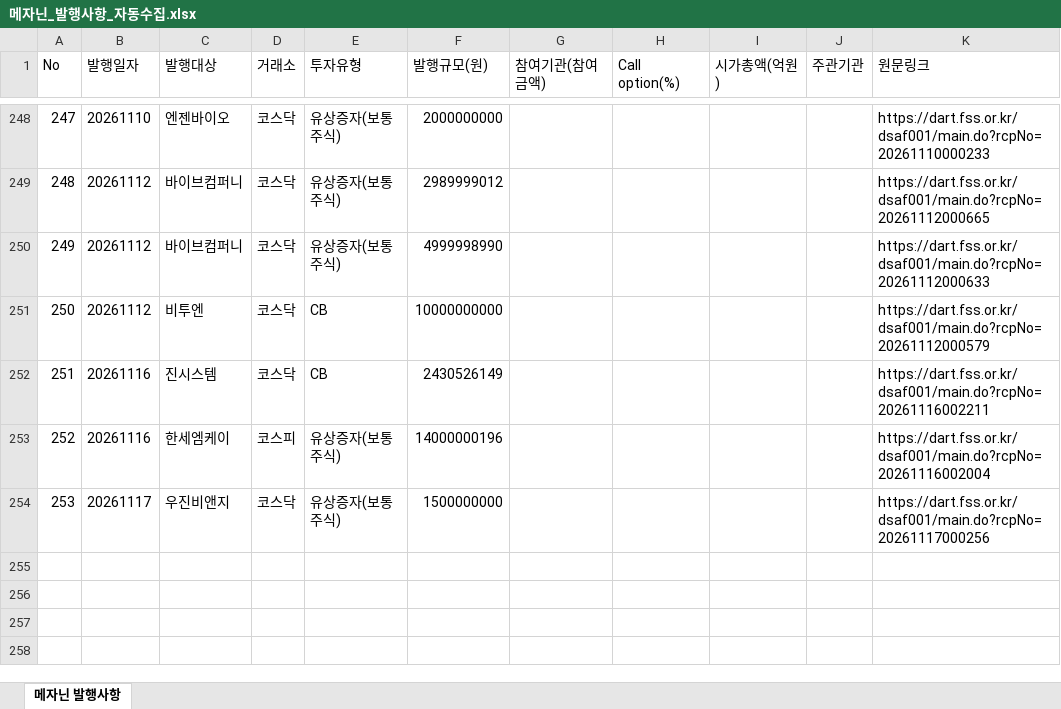
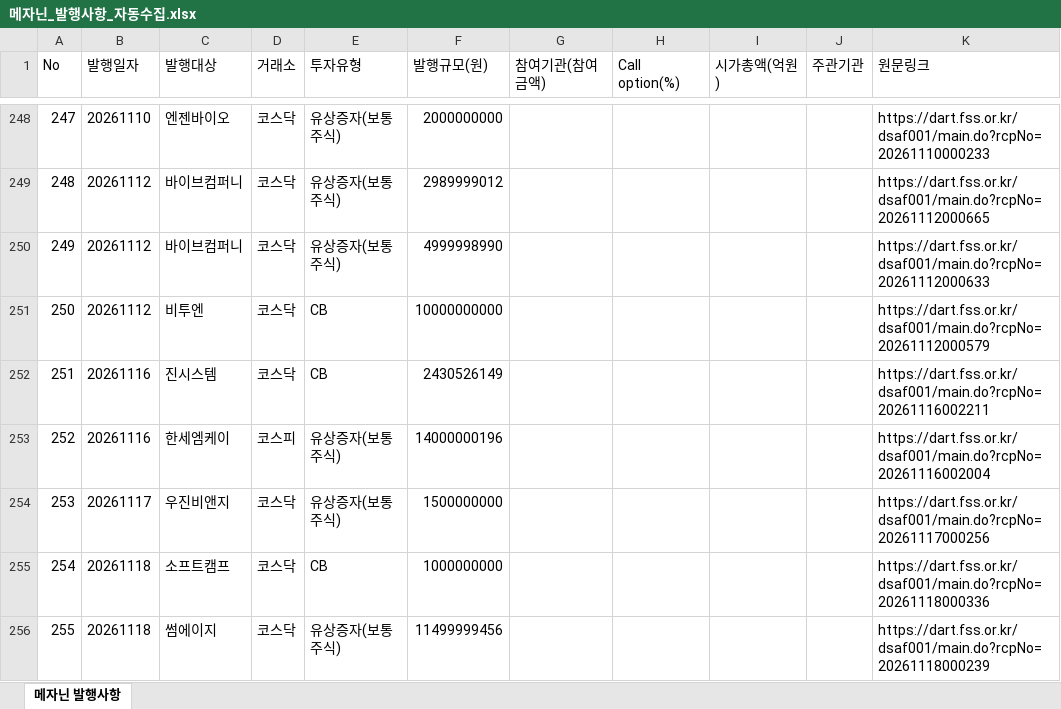
Before and after one commit to daivid0912-cpu/dart_monitor_v3, an Excel workbook: 메자닌_발행사항_자동수집.xlsx, sheet 메자닌 발행사항, drawn as a sheet; only a part is shown, gaps mark what is left out; values as stored, in another font and other column widths than the file's, no borders; the diff names each change by its address in the sheet, - before the commit and + after, or states it on an @@ line.

```diff
--- a/메자닌_발행사항_자동수집.xlsx (sheet 메자닌 발행사항)
+++ b/메자닌_발행사항_자동수집.xlsx (sheet 메자닌 발행사항)
+row 255: 254 | 20261118 | 소프트캠프 | 코스닥 | CB | 1000000000 |  |  |  |  | https://dart.fss.or.kr/dsaf001/main.do?rcpNo=20261118000336
+row 256: 255 | 20261118 | 썸에이지 | 코스닥 | 유상증자(보통주식) | 11499999456 |  |  |  |  | https://dart.fss.or.kr/dsaf001/main.do?rcpNo=20261118000239
```
Also changed, not shown: 1 other file.
